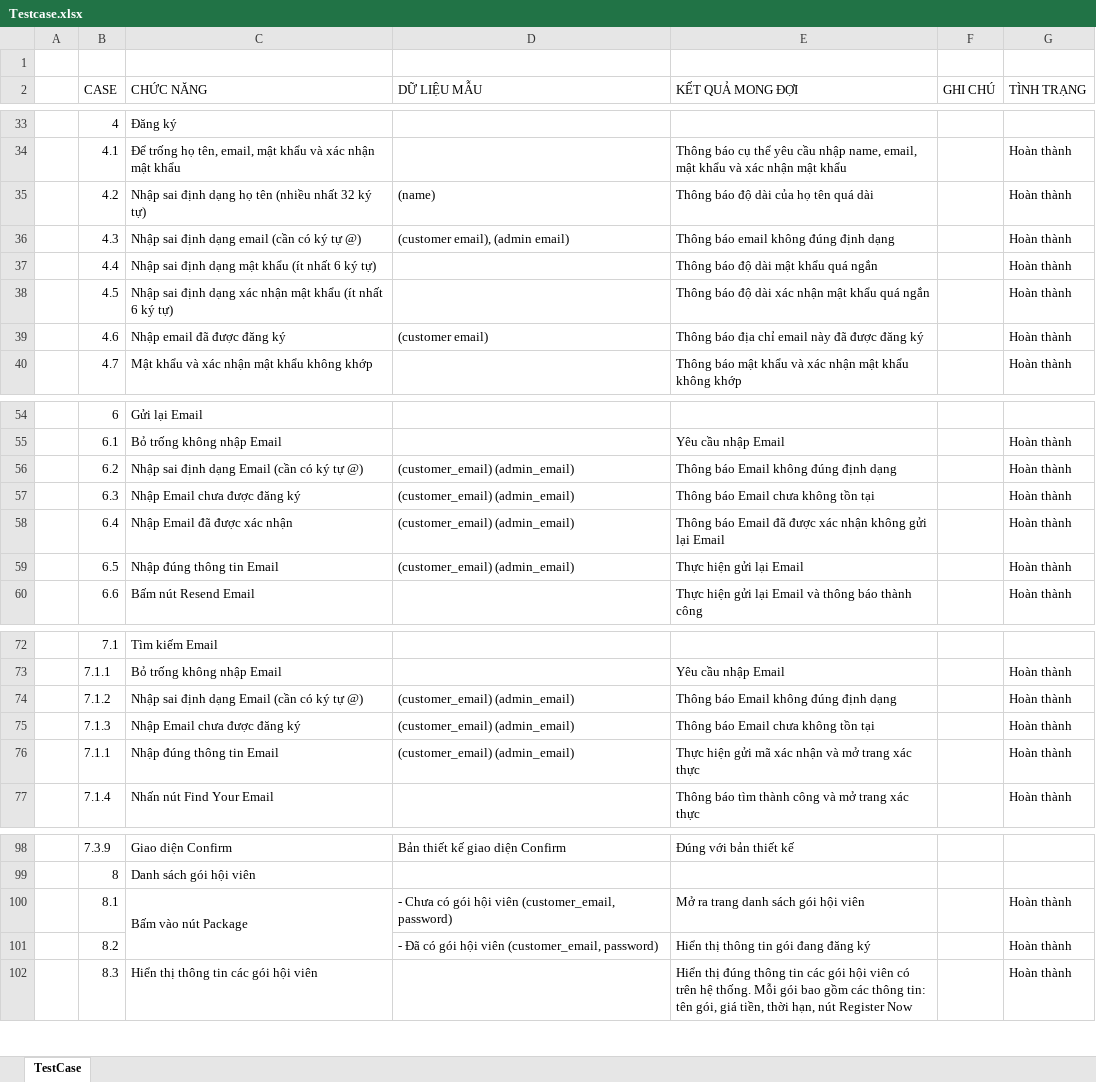
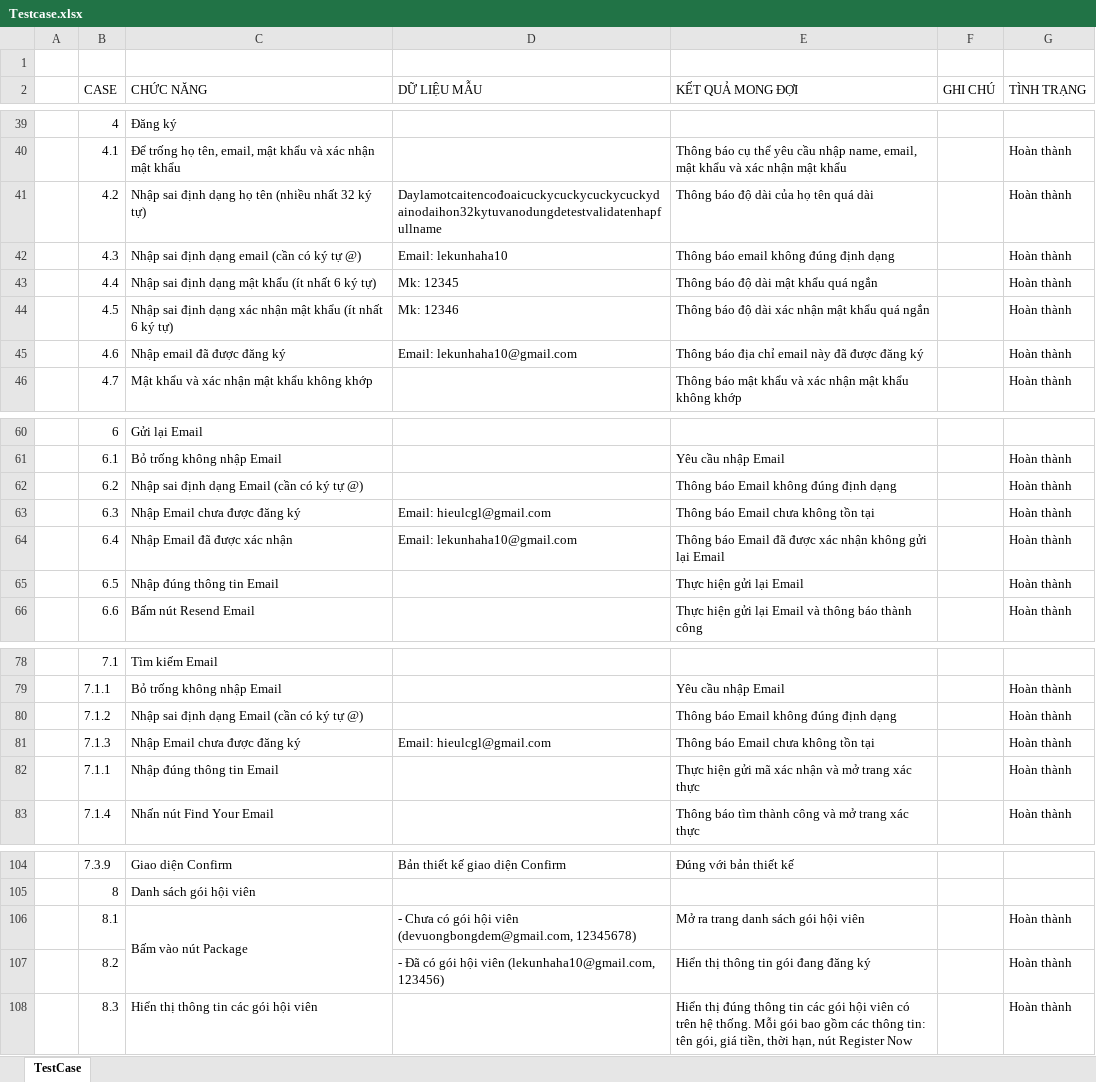
Before and after one commit to rayzAqua/Streaming-Movie, an Excel workbook: documents/BaoCaoDot4/Testcase.xlsx, sheet TestCase, drawn as a sheet; only a part is shown, gaps mark what is left out; values as stored, in another font and other column widths than the file's, no cell formats; addresses are those after the commit; the diff covers the shown part only; the diff names each change by its address in the sheet, - before the commit and + after, or states it on an @@ line.

```diff
--- a/documents/BaoCaoDot4/Testcase.xlsx (sheet TestCase)
+++ b/documents/BaoCaoDot4/Testcase.xlsx (sheet TestCase)
-D41 (DỮ LIỆU MẪU): (name)
+D41 (DỮ LIỆU MẪU): Daylamotcaitencođoaicuckycuckycuckycuckydainodaihon32kytuvanodungdetestvalidatenhapfullname
-D42 (DỮ LIỆU MẪU): (customer email), (admin email)
+D42 (DỮ LIỆU MẪU): Email: lekunhaha10
-D43 (DỮ LIỆU MẪU): (empty)
+D43 (DỮ LIỆU MẪU): Mk: 12345
-D44 (DỮ LIỆU MẪU): (empty)
+D44 (DỮ LIỆU MẪU): Mk: 12346
-D45 (DỮ LIỆU MẪU): (customer email)
+D45 (DỮ LIỆU MẪU): Email: lekunhaha10@gmail.com
-D62 (DỮ LIỆU MẪU): (customer_email) (admin_email)
+D62 (DỮ LIỆU MẪU): (empty)
-D63 (DỮ LIỆU MẪU): (customer_email) (admin_email)
+D63 (DỮ LIỆU MẪU): Email: hieulcgl@gmail.com
-D64 (DỮ LIỆU MẪU): (customer_email) (admin_email)
+D64 (DỮ LIỆU MẪU): Email: lekunhaha10@gmail.com
-D65 (DỮ LIỆU MẪU): (customer_email) (admin_email)
+D65 (DỮ LIỆU MẪU): (empty)
-D80 (DỮ LIỆU MẪU): (customer_email) (admin_email)
+D80 (DỮ LIỆU MẪU): (empty)
-D81 (DỮ LIỆU MẪU): (customer_email) (admin_email)
+D81 (DỮ LIỆU MẪU): Email: hieulcgl@gmail.com
-D82 (DỮ LIỆU MẪU): (customer_email) (admin_email)
+D82 (DỮ LIỆU MẪU): (empty)
-D106 (DỮ LIỆU MẪU): …hội viên (customer_email, password)
+D106 (DỮ LIỆU MẪU): …hội viên (devuongbongdem@gmail.com, 12345678)
-D107 (DỮ LIỆU MẪU): …hội viên (customer_email, password)
+D107 (DỮ LIỆU MẪU): …hội viên (lekunhaha10@gmail.com, 123456)
```
Also changed, not shown: 6 added rows, 7 edited cells and merged cells elsewhere in this sheet, cell formats, formulas that keep their value, 1 other file.
